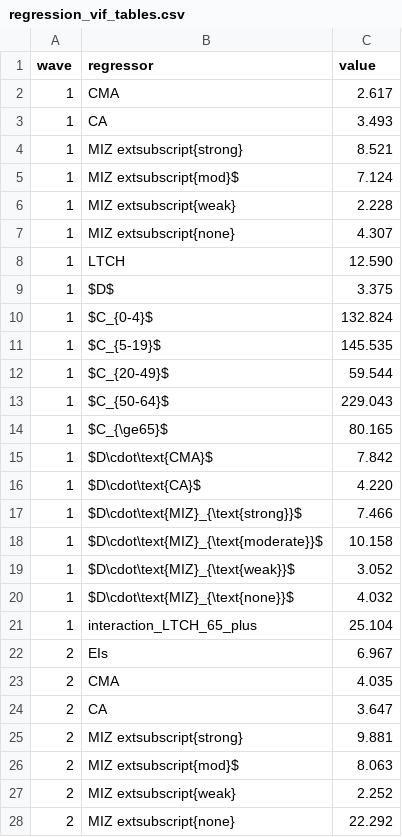
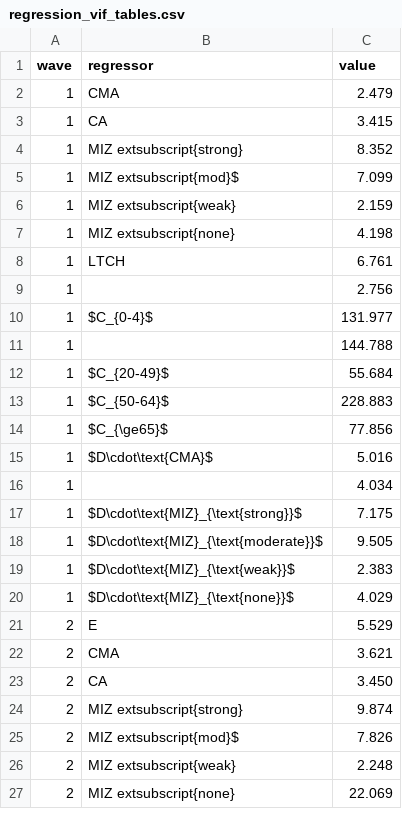
Before and after one commit to brendinho/MIZ_project, a CSV file: Classifications/regression_vif_tables.csv, drawn as a sheet; only a part is shown; the diff covers the shown part only.

```diff
--- a/Classifications/regression_vif_tables.csv
+++ b/Classifications/regression_vif_tables.csv
@@ -1,28 +1,27 @@
 wave,regressor,value
-1,CMA,2.617
-1,CA,3.493
-1,MIZ	extsubscript{strong},8.521
-1,MIZ	extsubscript{mod}$,7.124
-1,MIZ	extsubscript{weak},2.228
-1,MIZ	extsubscript{none},4.307
-1,LTCH,12.590
-1,$D$,3.375
-1,$C_{0-4}$,132.824
-1,$C_{5-19}$,145.535
-1,$C_{20-49}$,59.544
-1,$C_{50-64}$,229.043
-1,$C_{\ge65}$,80.165
-1,$D\cdot\text{CMA}$,7.842
-1,$D\cdot\text{CA}$,4.220
-1,$D\cdot\text{MIZ}_{\text{strong}}$,7.466
-1,$D\cdot\text{MIZ}_{\text{moderate}}$,10.158
-1,$D\cdot\text{MIZ}_{\text{weak}}$,3.052
-1,$D\cdot\text{MIZ}_{\text{none}}$,4.032
-1,interaction_LTCH_65_plus,25.104
-2,EIs,6.967
-2,CMA,4.035
-2,CA,3.647
-2,MIZ	extsubscript{strong},9.881
-2,MIZ	extsubscript{mod}$,8.063
-2,MIZ	extsubscript{weak},2.252
-2,MIZ	extsubscript{none},22.292
+1,CMA,2.479
+1,CA,3.415
+1,MIZ	extsubscript{strong},8.352
+1,MIZ	extsubscript{mod}$,7.099
+1,MIZ	extsubscript{weak},2.159
+1,MIZ	extsubscript{none},4.198
+1,LTCH,6.761
+1,,2.756
+1,$C_{0-4}$,131.977
+1,,144.788
+1,$C_{20-49}$,55.684
+1,$C_{50-64}$,228.883
+1,$C_{\ge65}$,77.856
+1,$D\cdot\text{CMA}$,5.016
+1,,4.034
+1,$D\cdot\text{MIZ}_{\text{strong}}$,7.175
+1,$D\cdot\text{MIZ}_{\text{moderate}}$,9.505
+1,$D\cdot\text{MIZ}_{\text{weak}}$,2.383
+1,$D\cdot\text{MIZ}_{\text{none}}$,4.029
+2,E,5.529
+2,CMA,3.621
+2,CA,3.450
+2,MIZ	extsubscript{strong},9.874
+2,MIZ	extsubscript{mod}$,7.826
+2,MIZ	extsubscript{weak},2.248
+2,MIZ	extsubscript{none},22.069
```
Also changed, not shown: 11 added rows, 14 removed rows and 59 edited cells elsewhere in this file, 12 other files.
